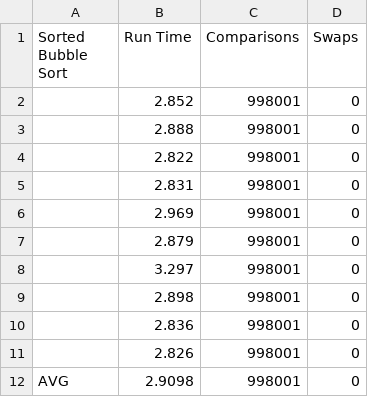
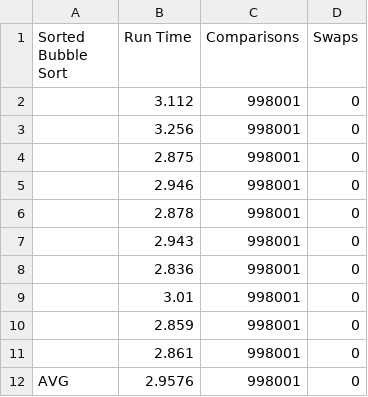
Before and after one commit to Arellano-Jann/Sorting-Algorithms, a CSV file: SortedBubble1000.csv, drawn as a sheet.

```diff
--- a/SortedBubble1000.csv
+++ b/SortedBubble1000.csv
@@ -1,12 +1,12 @@
 "Sorted Bubble Sort","Run Time","Comparisons","Swaps"
-"",2.852,998001,0
-"",2.888,998001,0
-"",2.822,998001,0
-"",2.831,998001,0
-"",2.969,998001,0
-"",2.879,998001,0
-"",3.297,998001,0
-"",2.898,998001,0
+"",3.112,998001,0
+"",3.256,998001,0
+"",2.875,998001,0
+"",2.946,998001,0
+"",2.878,998001,0
+"",2.943,998001,0
 "",2.836,998001,0
-"",2.826,998001,0
-"AVG",2.9098,998001,0
+"",3.01,998001,0
+"",2.859,998001,0
+"",2.861,998001,0
+"AVG",2.9576,998001,0
```
Also changed, not shown: SortedInsertion1000.csv, UnsortedBubble1000.csv, 9 other files.
